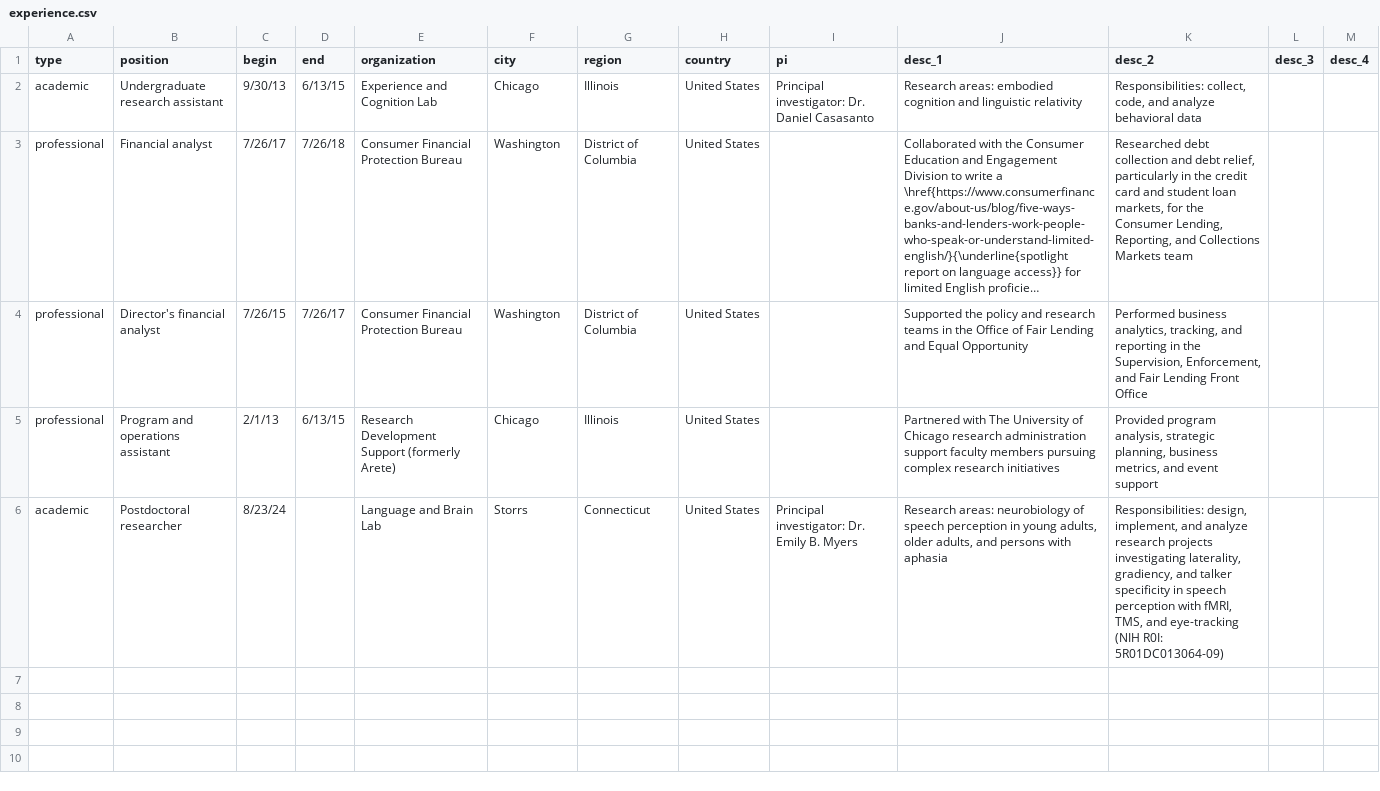
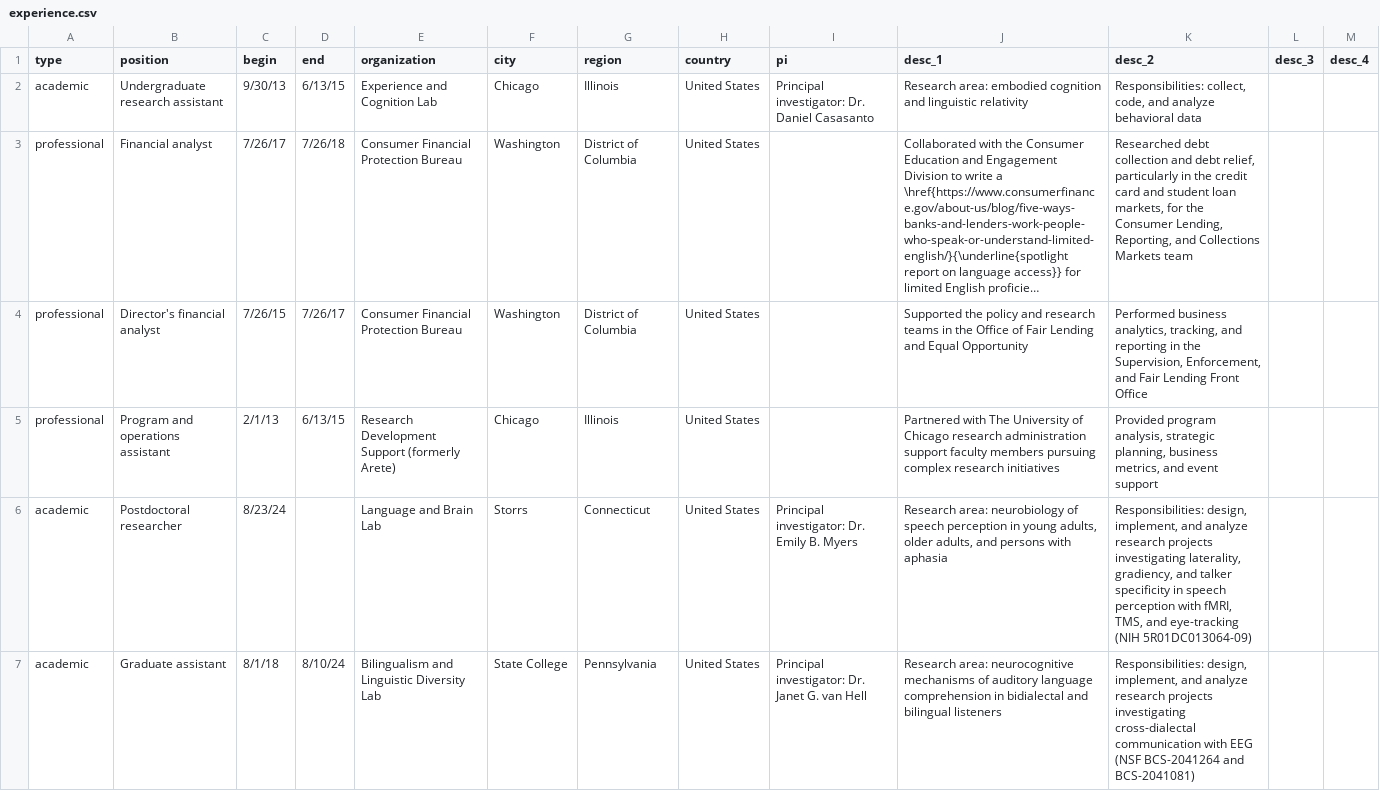
Before and after one commit to hollzzar/zaharchuk-cv, a CSV file: data/experience.csv, drawn as a sheet; long unchanged cells end in …; the diff names each change by its address in the sheet, - before the commit and + after, or states it on an @@ line.

```diff
--- a/data/experience.csv
+++ b/data/experience.csv
-J2 (desc_1): Research areas: embodied cognition…
+J2 (desc_1): Research area: embodied cognition…
-J6 (desc_1): Research areas: neurobiology of…
+J6 (desc_1): Research area: neurobiology of…
-K6 (desc_2): …eye-tracking (NIH R0I: 5R01DC013064-09)
+K6 (desc_2): …eye-tracking (NIH 5R01DC013064-09)
+row 7: academic | Graduate assistant | 8/1/18 | 8/10/24 | Bilingualism and Linguistic Diversity Lab | State College | Pennsylvania | United States | Principal investigator: Dr. Janet G. van Hell | Research area: neurocognitive mechanisms of auditory language comprehension in bidialectal and bilingual listeners | Responsibilities: design, implement, and analyze research projects investigating cross-dialectal communication with EEG (NSF BCS-2041264 and BCS-2041081)
```
Also changed, not shown: 8 other files.
